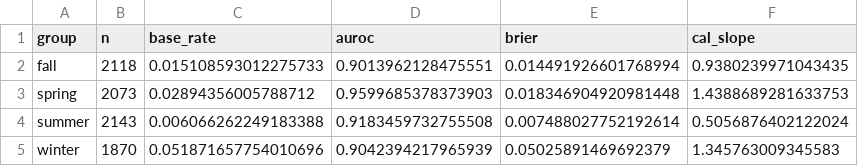
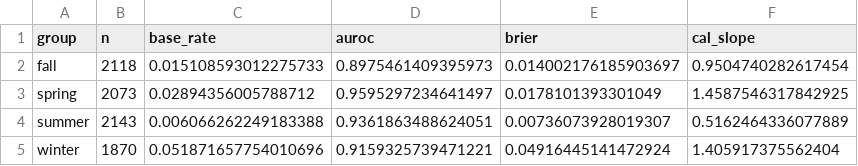
Before and after one commit to urme-b/PulseShift, a CSV file: paper/tables/equity_by_season.csv, drawn as a sheet.

```diff
--- a/paper/tables/equity_by_season.csv
+++ b/paper/tables/equity_by_season.csv
@@ -1,5 +1,5 @@
 group,n,base_rate,auroc,brier,cal_slope
-fall,2118,0.015108593012275733,0.9013962128475551,0.014491926601768994,0.9380239971043435
-spring,2073,0.02894356005788712,0.9599685378373903,0.018346904920981448,1.4388689281633753
-summer,2143,0.006066262249183388,0.9183459732755508,0.007488027752192614,0.5056876402122024
-winter,1870,0.051871657754010696,0.9042394217965939,0.05025891469692379,1.345763009345583
+fall,2118,0.015108593012275733,0.8975461409395973,0.014002176185903697,0.9504740282617454
+spring,2073,0.02894356005788712,0.9595297234641497,0.0178101393301049,1.4587546317842925
+summer,2143,0.006066262249183388,0.9361863488624051,0.00736073928019307,0.5162464336077889
+winter,1870,0.051871657754010696,0.9159325739471221,0.04916445141472924,1.405917375562404
```
Also changed, not shown: paper/tables/decision_curve.csv, paper/tables/exposure_response.csv, 28 other files.
